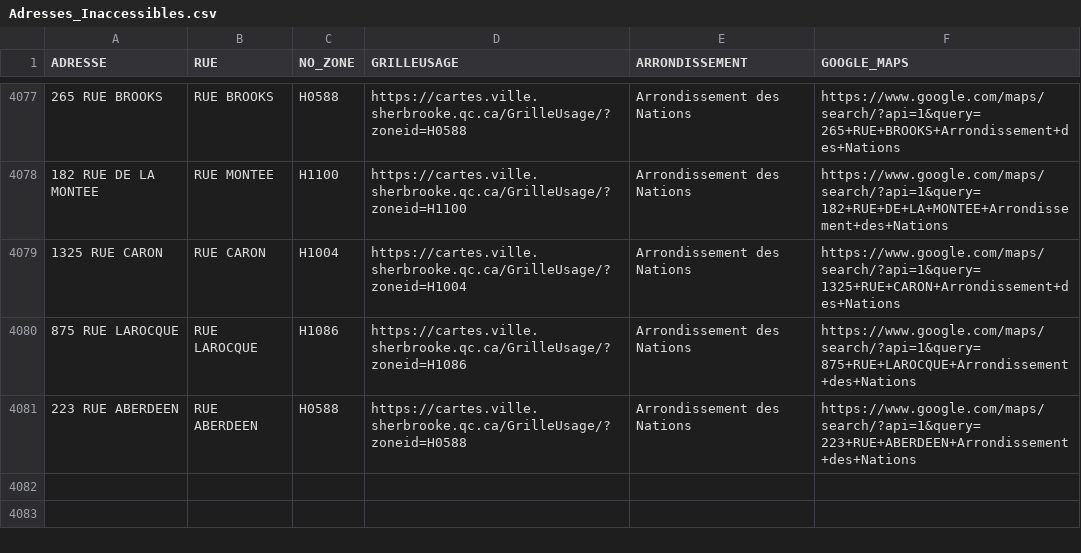
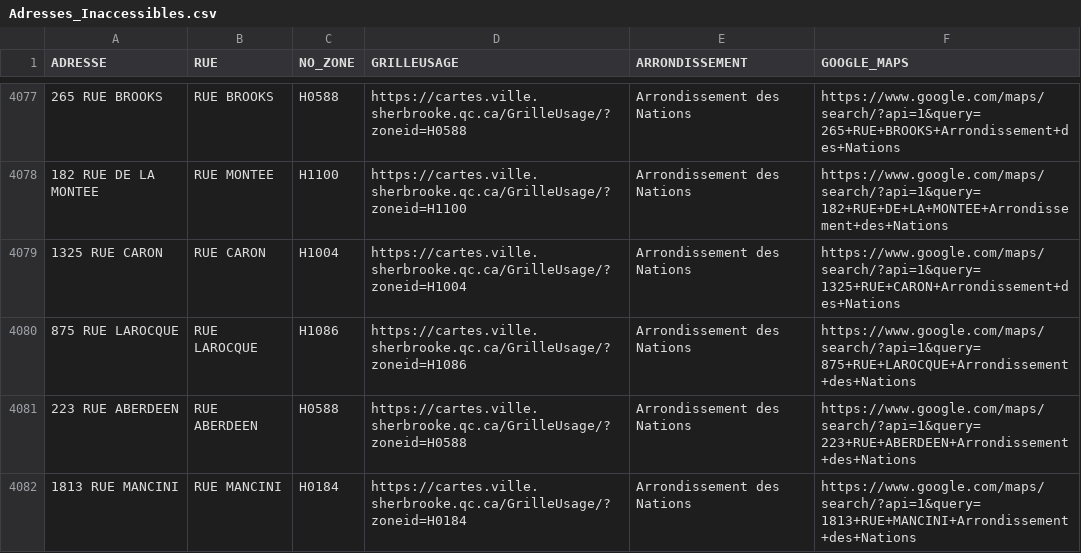
Before and after one commit to KBAILEY90/Prospection, a CSV file: data/Adresses_Inaccessibles.csv, drawn as a sheet; only a part is shown, gaps mark what is left out; the diff names each change by its address in the sheet, - before the commit and + after, or states it on an @@ line.

```diff
--- a/data/Adresses_Inaccessibles.csv
+++ b/data/Adresses_Inaccessibles.csv
+row 4082: 1813 RUE MANCINI | RUE MANCINI | H0184 | https://cartes.ville.sherbrooke.qc.ca/GrilleUsage/?zoneid=H0184 | Arrondissement des Nations | https://www.google.com/maps/search/?api=1&query=1813+RUE+MANCINI+Arrondissement+des+Nations
```
